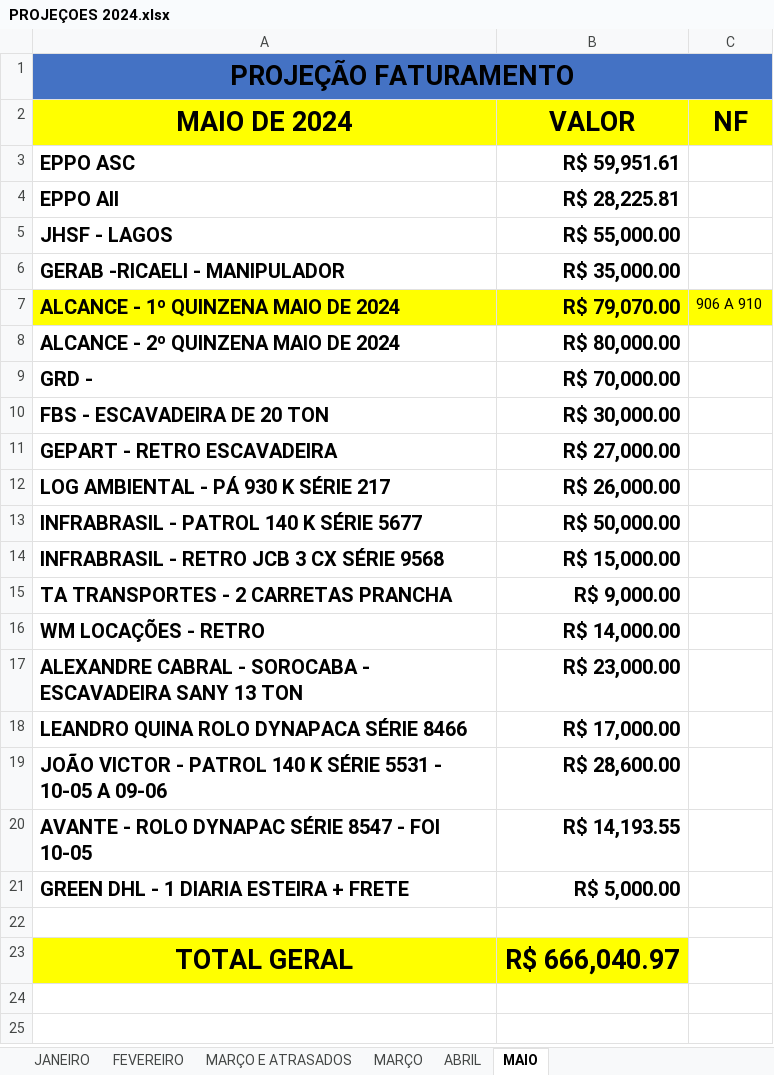
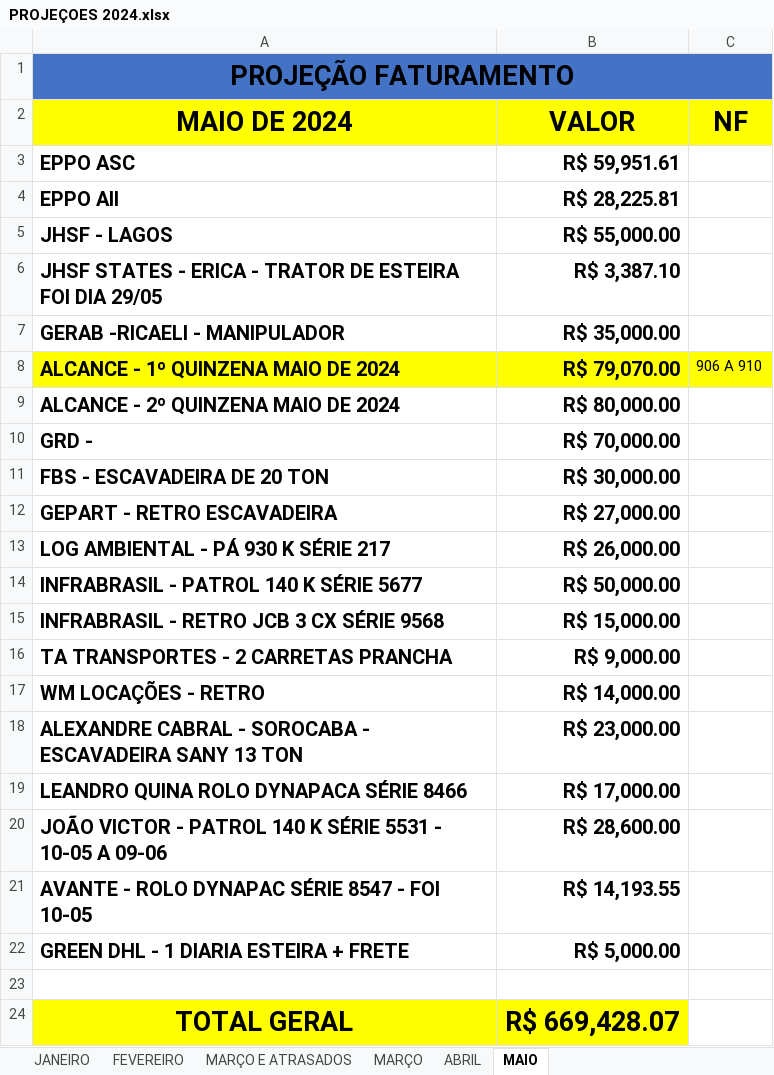
Before and after one commit to CamaconConstrucoes/Projecoes, an Excel workbook: PROJEÇOES 2024.xlsx, sheet MAIO, drawn as a sheet; values as stored, in another font and other column widths than the file's, no borders; addresses are those after the commit; the diff names each change by its address in the sheet, - before the commit and + after, or states it on an @@ line.

Commit message:
JHSF STATES ERICA TARTOR DE ESTEIRAS MAIO

```diff
--- a/PROJEÇOES 2024.xlsx (sheet MAIO)
+++ b/PROJEÇOES 2024.xlsx (sheet MAIO)
+row 6: JHSF STATES - ERICA - TRATOR DE ESTEIRA FOI DIA 29/05 | R$ 3,387.10
-B24 (VALOR): R$ 666,040.97
+B24 (VALOR): R$ 669,428.07
```
